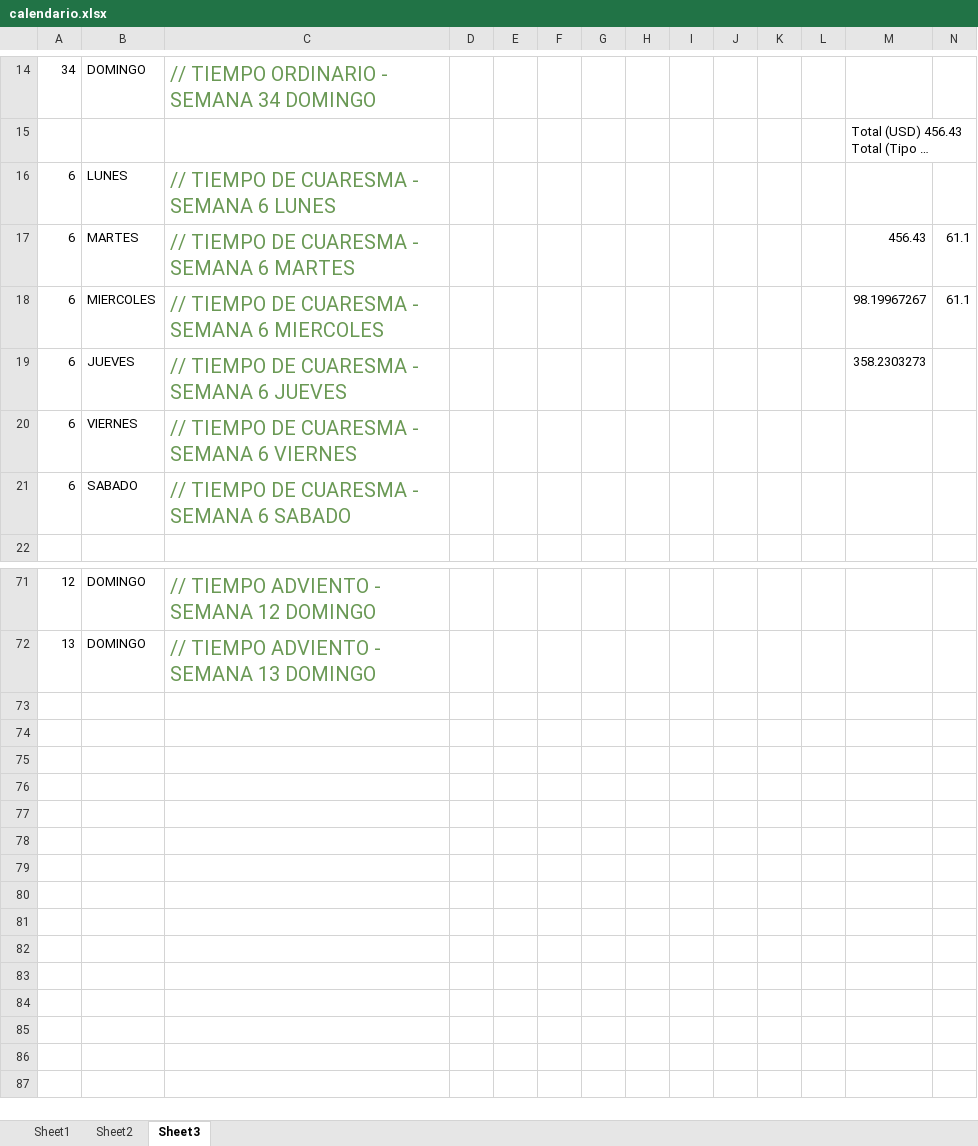
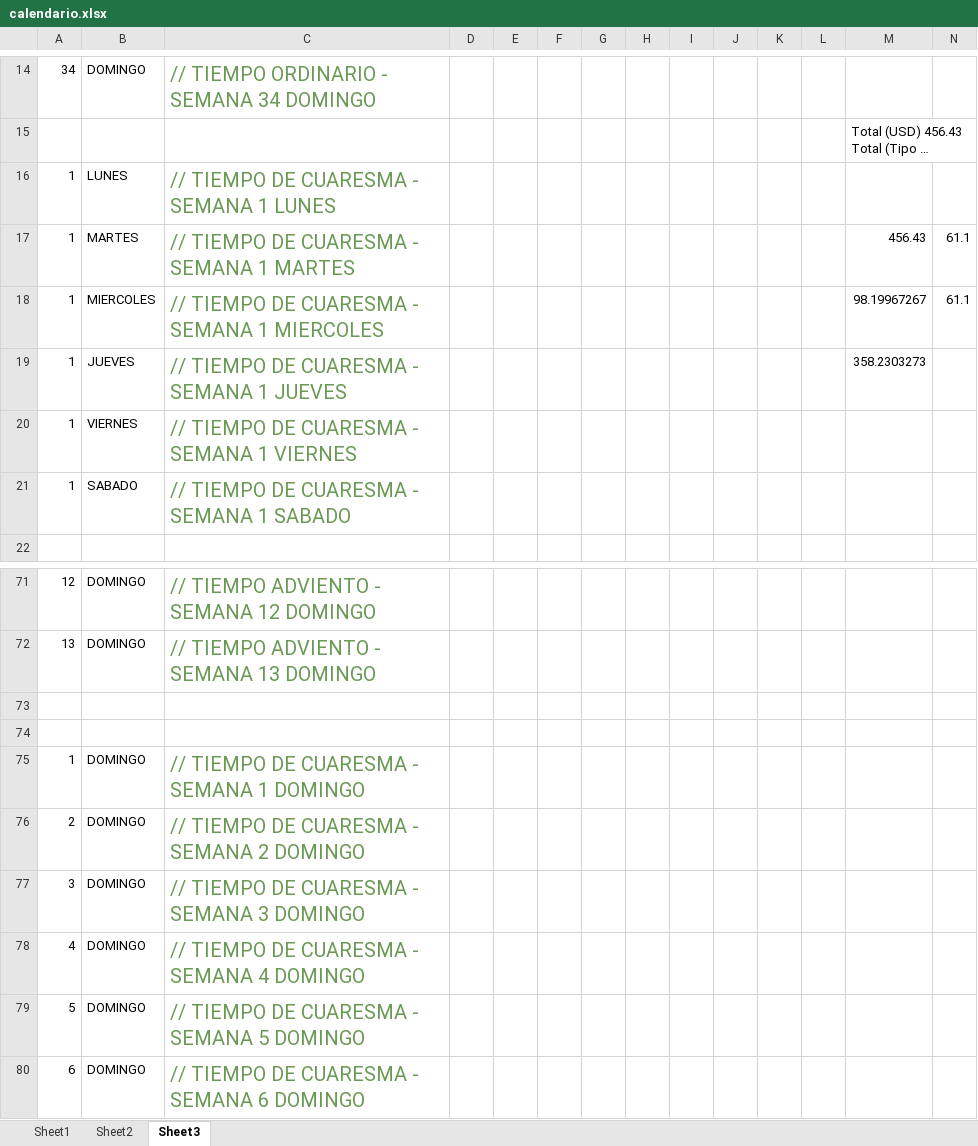
Before and after one commit to dbaezh78/biblia, an Excel workbook: src/doc/calendario.xlsx, sheet Sheet3, drawn as a sheet; only a part is shown, gaps mark what is left out; long unchanged cells end in …; values as stored, in another font and other column widths than the file's, no borders; rows hold the shown columns only; the diff names each change by its address in the sheet, - before the commit and + after, or states it on an @@ line.

```diff
--- a/src/doc/calendario.xlsx (sheet Sheet3)
+++ b/src/doc/calendario.xlsx (sheet Sheet3)
-A16:A21: 6
+A16:A21: 1
-C16: // TIEMPO DE CUARESMA - SEMANA 6 LUNES
+C16: // TIEMPO DE CUARESMA - SEMANA 1 LUNES
-C17: // TIEMPO DE CUARESMA - SEMANA 6 MARTES
+C17: // TIEMPO DE CUARESMA - SEMANA 1 MARTES
-C18: // TIEMPO DE CUARESMA - SEMANA 6 MIERCOLES
+C18: // TIEMPO DE CUARESMA - SEMANA 1 MIERCOLES
-C19: // TIEMPO DE CUARESMA - SEMANA 6 JUEVES
+C19: // TIEMPO DE CUARESMA - SEMANA 1 JUEVES
-C20: // TIEMPO DE CUARESMA - SEMANA 6 VIERNES
+C20: // TIEMPO DE CUARESMA - SEMANA 1 VIERNES
-C21: // TIEMPO DE CUARESMA - SEMANA 6 SABADO
+C21: // TIEMPO DE CUARESMA - SEMANA 1 SABADO
+row 73: (empty)
+row 74: (empty)
+row 75: 1 | DOMINGO | // TIEMPO DE CUARESMA - SEMANA 1 DOMINGO
+row 76: 2 | DOMINGO | // TIEMPO DE CUARESMA - SEMANA 2 DOMINGO
+row 77: 3 | DOMINGO | // TIEMPO DE CUARESMA - SEMANA 3 DOMINGO
+row 78: 4 | DOMINGO | // TIEMPO DE CUARESMA - SEMANA 4 DOMINGO
+row 79: 5 | DOMINGO | // TIEMPO DE CUARESMA - SEMANA 5 DOMINGO
+row 80: 6 | DOMINGO | // TIEMPO DE CUARESMA - SEMANA 6 DOMINGO
```
Also changed, not shown: 1 other file.
